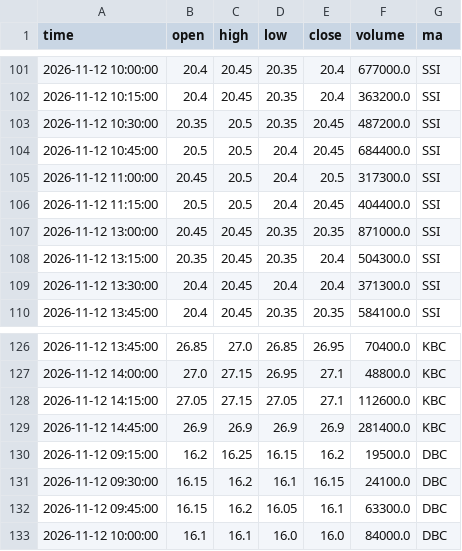
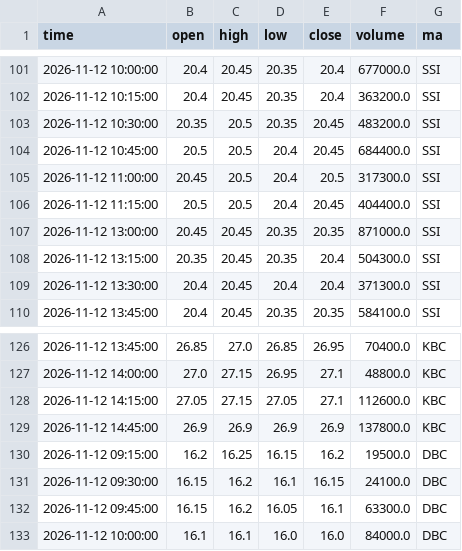
Before and after one commit to mihhle2006-beep/canh-bao-mua, a CSV file: lich_su_nen/2026-11-12.csv, drawn as a sheet; only a part is shown, gaps mark what is left out; the diff covers the shown part only.

```diff
--- a/lich_su_nen/2026-11-12.csv
+++ b/lich_su_nen/2026-11-12.csv
@@ -102,3 +102,3 @@ time,open,high,low,close,volume,ma
 2026-11-12 10:15:00,20.4,20.45,20.35,20.4,363200.0,SSI
-2026-11-12 10:30:00,20.35,20.5,20.35,20.45,487200.0,SSI
+2026-11-12 10:30:00,20.35,20.5,20.35,20.45,483200.0,SSI
 2026-11-12 10:45:00,20.5,20.5,20.4,20.45,684400.0,SSI
@@ -128,3 +128,3 @@ time,open,high,low,close,volume,ma
 2026-11-12 14:15:00,27.05,27.15,27.05,27.1,112600.0,KBC
-2026-11-12 14:45:00,26.9,26.9,26.9,26.9,281400.0,KBC
+2026-11-12 14:45:00,26.9,26.9,26.9,26.9,137800.0,KBC
 2026-11-12 09:15:00,16.2,16.25,16.15,16.2,19500.0,DBC
```
Also changed, not shown: 7 edited cells elsewhere in this file, lich_su_sao.csv, 1 other file.
